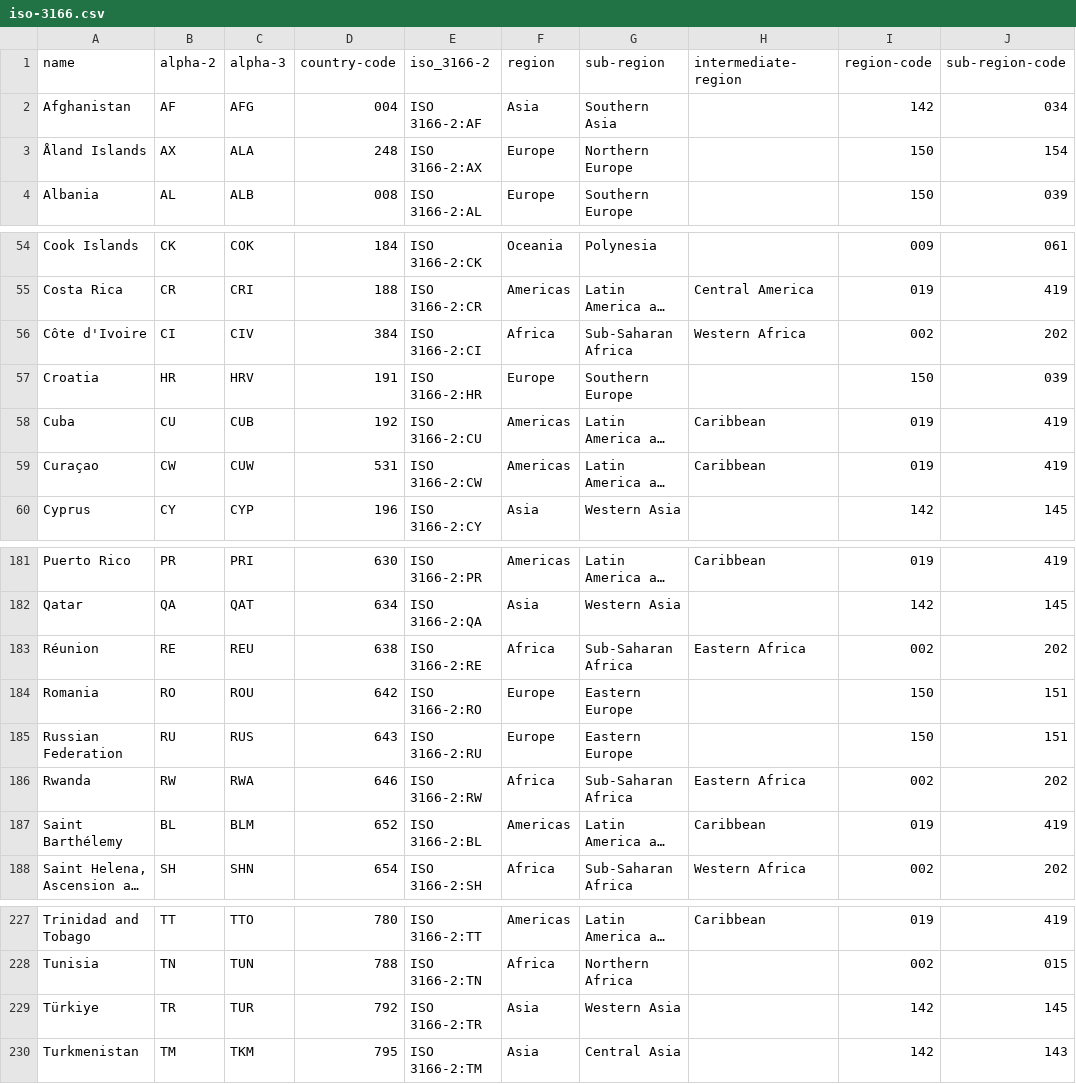
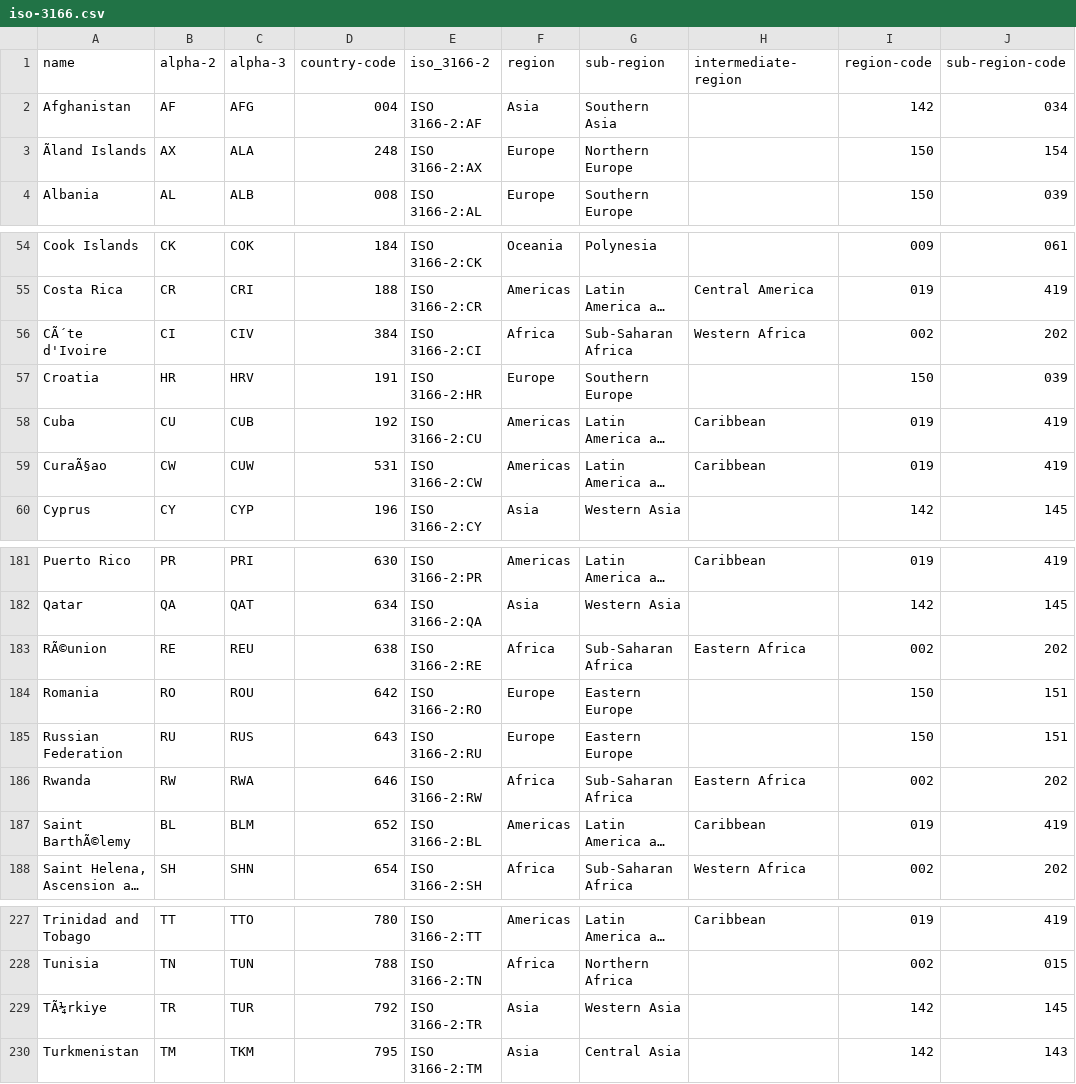
Before and after one commit to IGUHealth/IGUHealth, a CSV file: packages/server/external-codesystems/iso-3166/iso-3166.csv, drawn as a sheet; only a part is shown, gaps mark what is left out; long unchanged cells end in …; the diff names each change by its address in the sheet, - before the commit and + after, or states it on an @@ line.

```diff
--- a/packages/server/external-codesystems/iso-3166/iso-3166.csv
+++ b/packages/server/external-codesystems/iso-3166/iso-3166.csv
-A3 (name): Åland Islands
+A3 (name): Ãland Islands
-A56 (name): Côte d'Ivoire
+A56 (name): CÃ´te d'Ivoire
-A59 (name): Curaçao
+A59 (name): CuraÃ§ao
-A183 (name): Réunion
+A183 (name): RÃ©union
-A187 (name): Saint Barthélemy
+A187 (name): Saint BarthÃ©lemy
-A229 (name): Türkiye
+A229 (name): TÃ¼rkiye
```
Also changed, not shown: packages/server/external-codesystems/iso-4217/iso-4217.csv.
